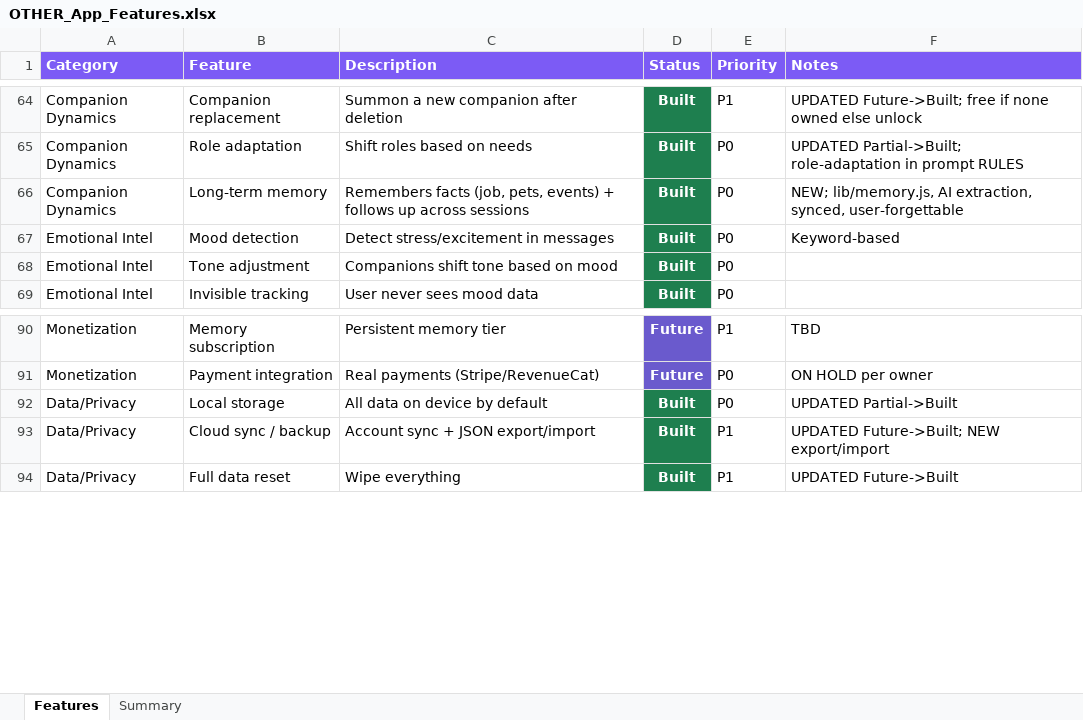
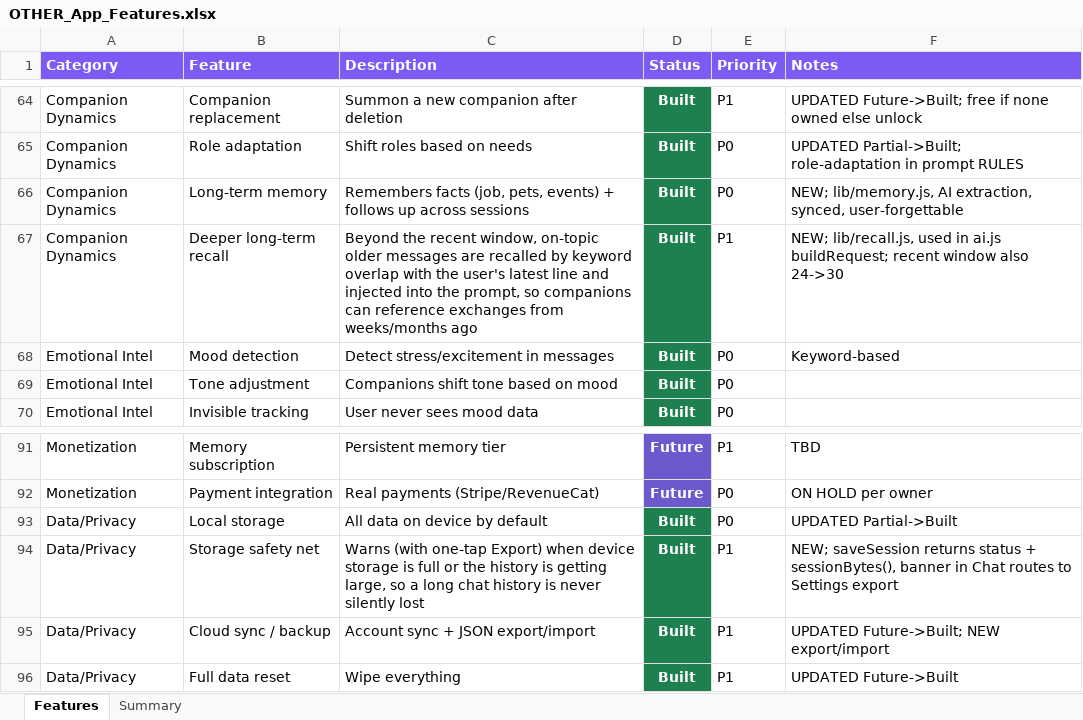
Before and after one commit to lilkkjo082004/other-app, an Excel workbook: docs/OTHER_App_Features.xlsx, sheet Features, drawn as a sheet; only a part is shown, gaps mark what is left out; values as stored, in another font and other column widths than the file's, no borders; the diff names each change by its address in the sheet, - before the commit and + after, or states it on an @@ line.

```diff
--- a/docs/OTHER_App_Features.xlsx (sheet Features)
+++ b/docs/OTHER_App_Features.xlsx (sheet Features)
+row 67: Companion Dynamics | Deeper long-term recall | Beyond the recent window, on-topic older messages are recalled by keyword overlap with the user's latest line and injected into the prompt, so companions can reference exchanges from weeks/months ago | Built | P1 | NEW; lib/recall.js, used in ai.js buildRequest; recent window also 24->30
+row 94: Data/Privacy | Storage safety net | Warns (with one-tap Export) when device storage is full or the history is getting large, so a long chat history is never silently lost | Built | P1 | NEW; saveSession returns status + sessionBytes(), banner in Chat routes to Settings export
```
Also changed, not shown: sheet Summary, 6 other files.
